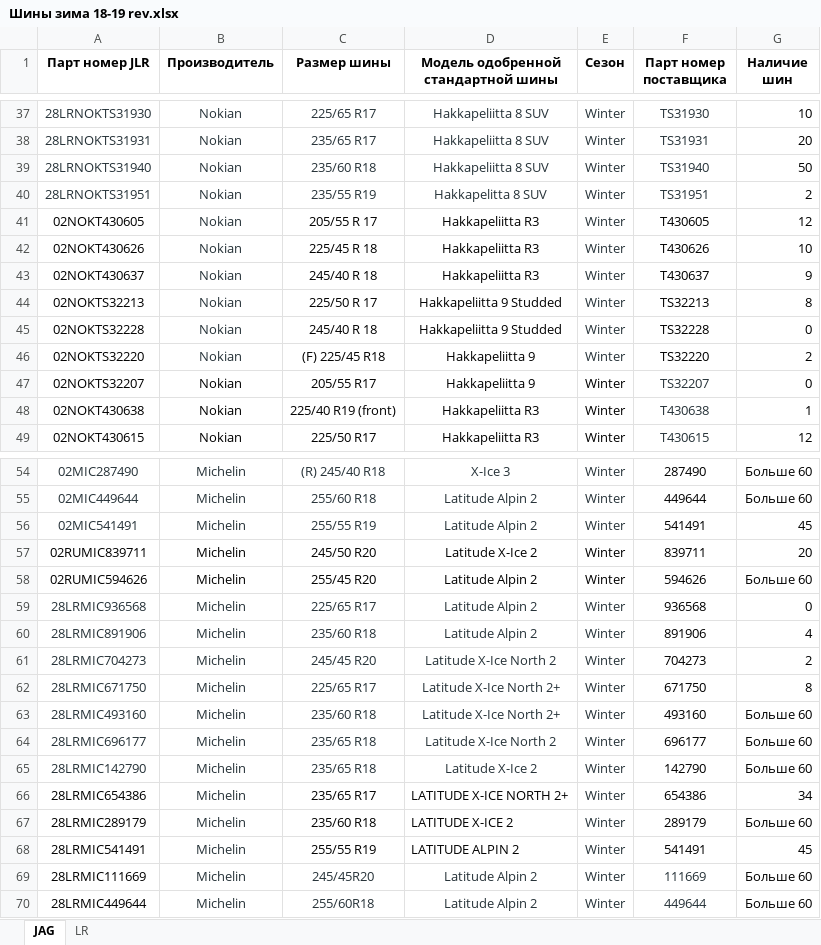
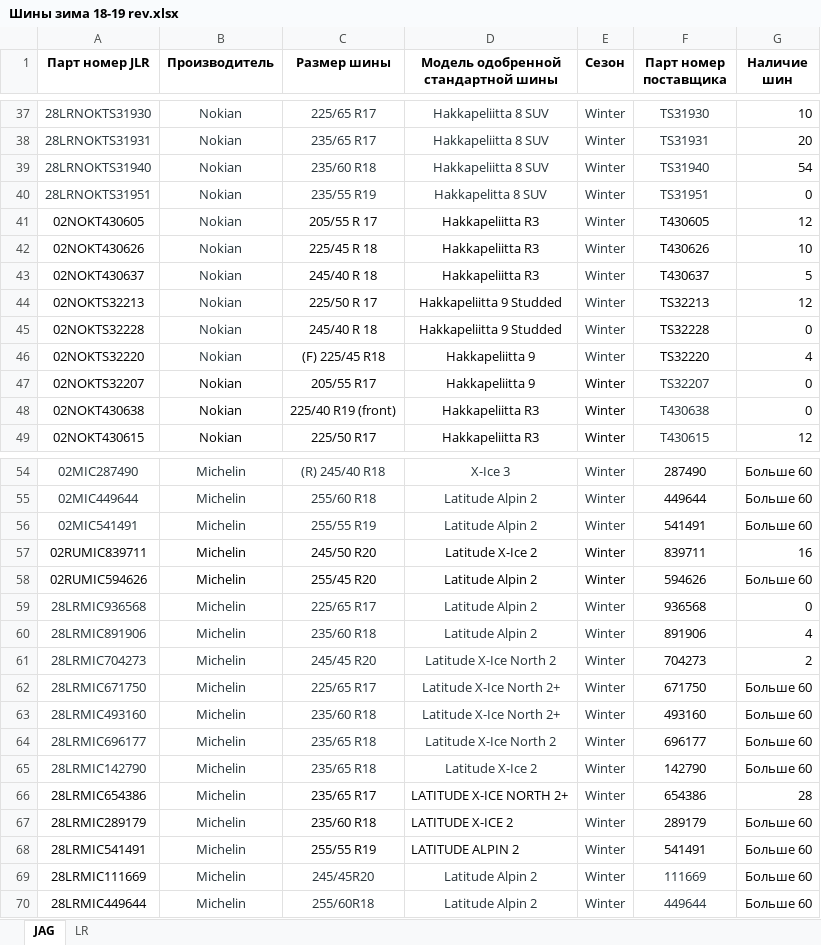
Before and after one commit to artforteam2018/price-server, an Excel workbook: attachments/Шины зима 18-19 rev.xlsx, sheet JAG, drawn as a sheet; only a part is shown, gaps mark what is left out; values as stored, in another font and other column widths than the file's, no borders; the diff covers the shown part only; the diff names each change by its address in the sheet, - before the commit and + after, or states it on an @@ line.

```diff
--- a/attachments/Шины зима 18-19 rev.xlsx (sheet JAG)
+++ b/attachments/Шины зима 18-19 rev.xlsx (sheet JAG)
-G39 (Наличие шин): 50
+G39 (Наличие шин): 54
-G40 (Наличие шин): 2
+G40 (Наличие шин): 0
-G43 (Наличие шин): 9
+G43 (Наличие шин): 5
-G44 (Наличие шин): 8
+G44 (Наличие шин): 12
-G46 (Наличие шин): 2
+G46 (Наличие шин): 4
-G48 (Наличие шин): 1
+G48 (Наличие шин): 0
-G56 (Наличие шин): 45
+G56 (Наличие шин): Больше 60
-G57 (Наличие шин): 20
+G57 (Наличие шин): 16
-G62 (Наличие шин): 8
+G62 (Наличие шин): Больше 60
-G66 (Наличие шин): 34
+G66 (Наличие шин): 28
-G68 (Наличие шин): 45
+G68 (Наличие шин): Больше 60
```
Also changed, not shown: 6 edited cells elsewhere in this sheet, sheet LR, attachments/UAZ-EMAIL.xlsx, ready/UAZ-CHEL.xlsx, 29 other files.
